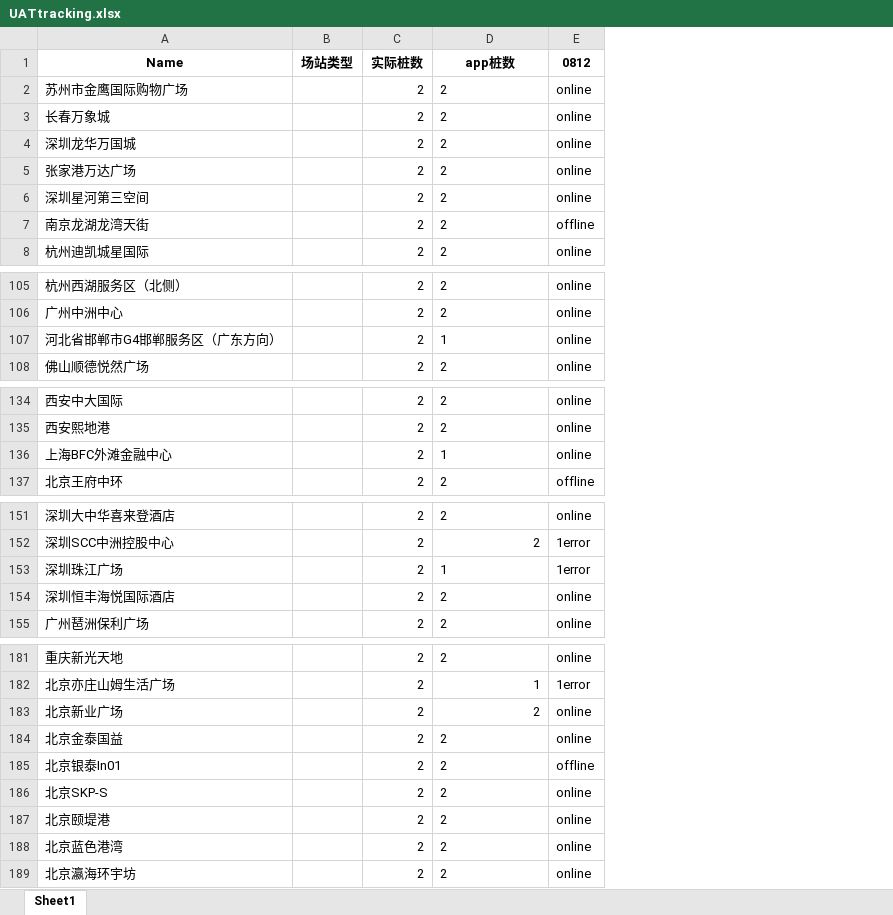
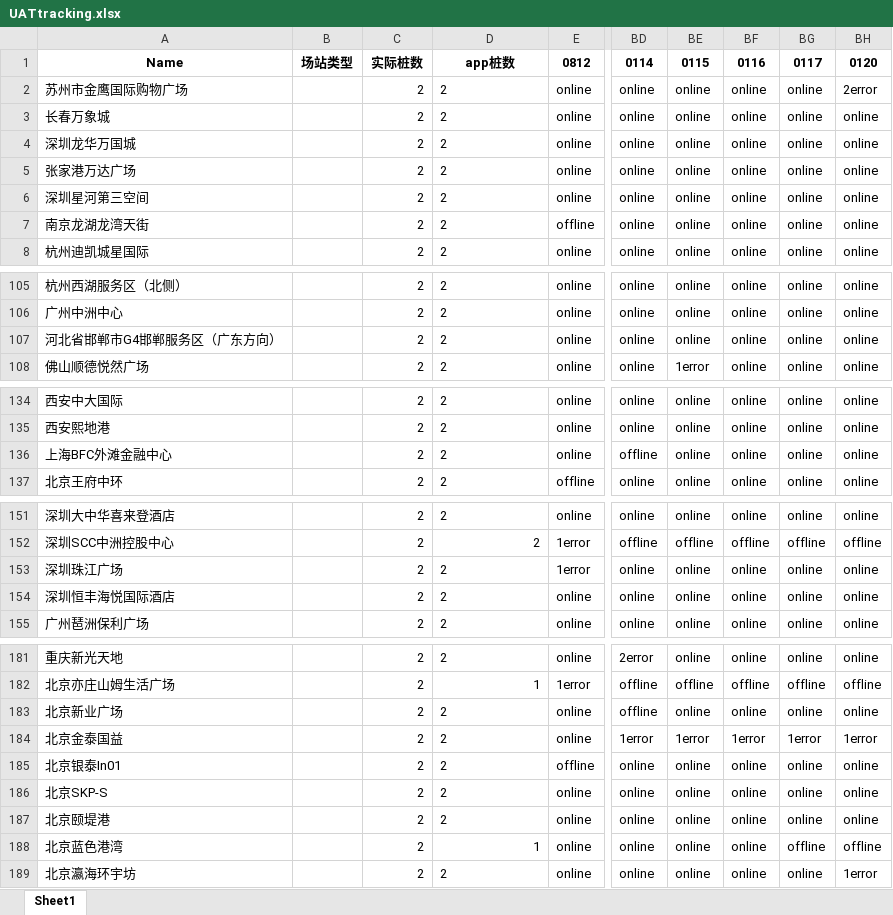
Before and after one commit to Codyyyyyyyy/Demo1, an Excel workbook: UATtracking.xlsx, sheet Sheet1, drawn as a sheet; only a part is shown, gaps mark what is left out; values as stored, in another font and other column widths than the file's, no borders; the diff covers the shown part only; the diff names each change by its address in the sheet, - before the commit and + after, or states it on an @@ line.

Commit message:
Add files via upload

```diff
--- a/UATtracking.xlsx (sheet Sheet1)
+++ b/UATtracking.xlsx (sheet Sheet1)
+column BD, rows 1-8: 0114 | online | online | online | online | online | online | online; rows 105-108: all online; rows 134-137: online | online | offline | online; rows 151-155: online | offline | online | online | online; rows 181-189: 2error | offline | offline | 1error | online | online | online | online | online
+column BE, rows 1-8: 0115 | online | online | online | online | online | online | online; rows 105-108: online | online | online | 1error; rows 134-137: all online; rows 151-155: online | offline | online | online | online; rows 181-189: online | offline | online | 1error | online | online | online | online | online
+column BF, rows 1-8: 0116 | online | online | online | online | online | online | online; rows 105-108: all online; rows 134-137: all online; rows 151-155: online | offline | online | online | online; rows 181-189: online | offline | online | 1error | online | online | online | online | online
+column BG, rows 1-8: 0117 | online | online | online | online | online | online | online; rows 105-108: all online; rows 134-137: all online; rows 151-155: online | offline | online | online | online; rows 181-189: online | offline | online | 1error | online | online | online | offline | online
+column BH, rows 1-8: 0120 | 2error | online | online | online | online | online | online; rows 105-108: all online; rows 134-137: all online; rows 151-155: online | offline | online | online | online; rows 181-189: online | offline | online | 1error | online | online | online | offline | 1error
-D107: 1
+D107: 2
-D136: 1
+D136: 2
-D153: 1
+D153: 2
-D183 alignment: right
+D183 alignment: left
-D188: 2
+D188: 1
```
Also changed, not shown: cell formats elsewhere in this sheet.
